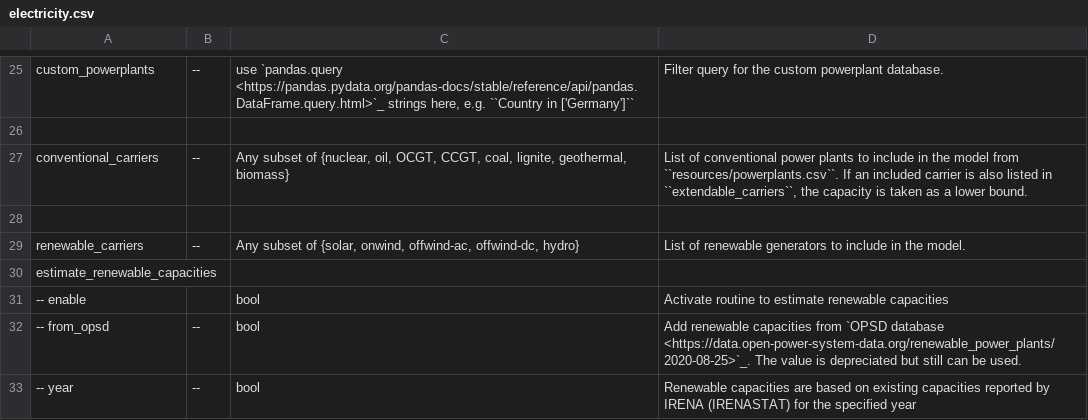
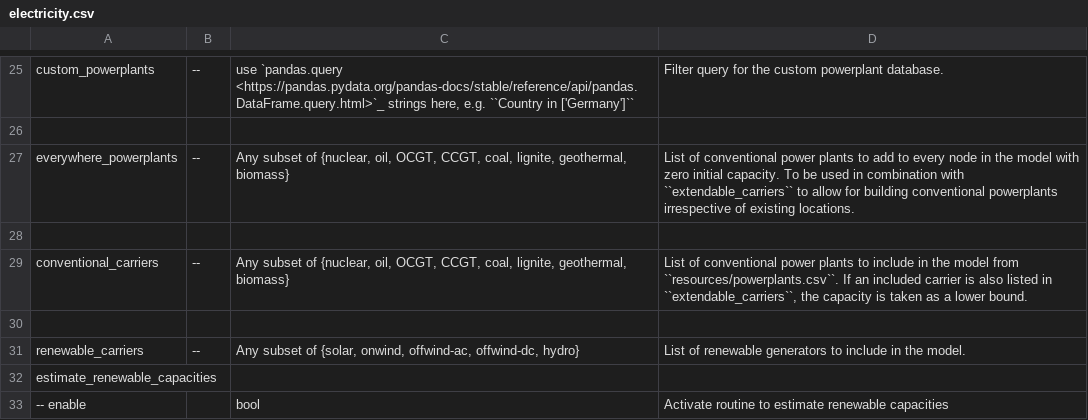
Before and after one commit to AGGM-AG/pypsa-at, a CSV file: doc/configtables/electricity.csv, drawn as a sheet; only a part is shown, gaps mark what is left out; the shorter side is filled out with more unchanged rows; the diff names each change by its address in the sheet, - before the commit and + after, or states it on an @@ line.

Commit message:
Implement everywhere_powerplants

```diff
--- a/doc/configtables/electricity.csv
+++ b/doc/configtables/electricity.csv
+row 27: everywhere_powerplants | -- | Any subset of {nuclear, oil, OCGT, CCGT, coal, lignite, geothermal, biomass} | List of conventional power plants to add to every node in the model with zero initial capacity. To be used in combination with ``extendable_carriers`` to allow for building conventional powerplants irrespective of existing locations.
+row 28: (empty)
```
Also changed, not shown: 4 other files.
